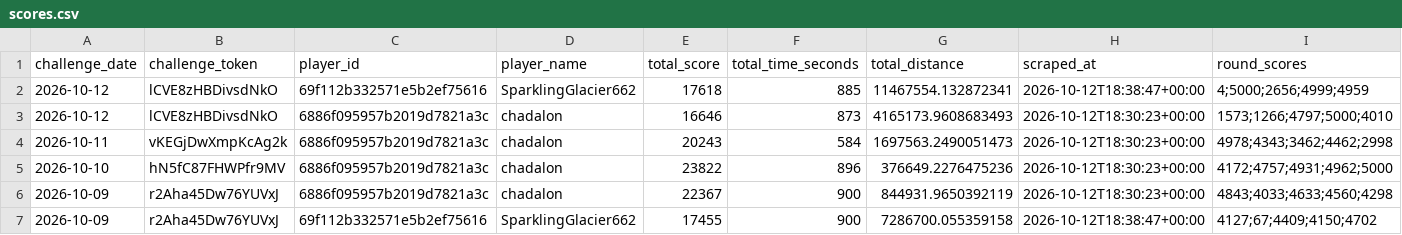
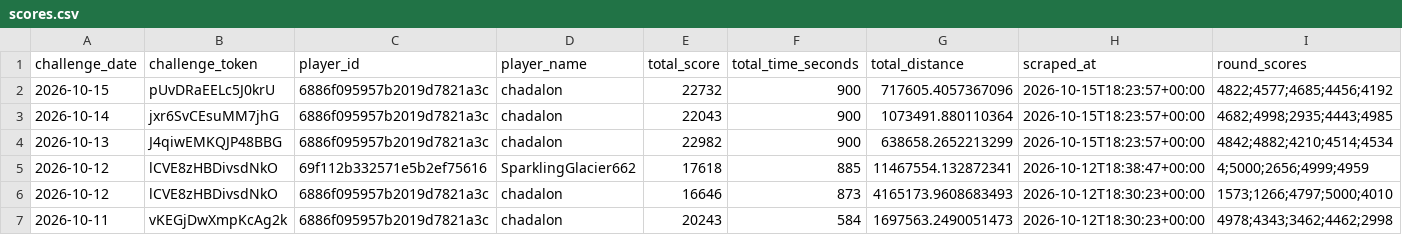
Before and after one commit to NexGenAnalytics/geoguessr-scores, a CSV file: scores.csv, drawn as a sheet; only a part is shown; the shorter side is filled out with more unchanged rows; the diff names each change by its address in the sheet, - before the commit and + after, or states it on an @@ line.

Commit message:
Chad

```diff
--- a/scores.csv
+++ b/scores.csv
+row 2: 2026-10-15 | pUvDRaEELc5J0krU | 6886f095957b2019d7821a3c | chadalon | 22732 | 900 | 717605.4057367096 | 2026-10-15T18:23:57+00:00 | 4822;4577;4685;4456;4192
+row 3: 2026-10-14 | jxr6SvCEsuMM7jhG | 6886f095957b2019d7821a3c | chadalon | 22043 | 900 | 1073491.880110364 | 2026-10-15T18:23:57+00:00 | 4682;4998;2935;4443;4985
+row 4: 2026-10-13 | J4qiwEMKQJP48BBG | 6886f095957b2019d7821a3c | chadalon | 22982 | 900 | 638658.2652213299 | 2026-10-15T18:23:57+00:00 | 4842;4882;4210;4514;4534
```
